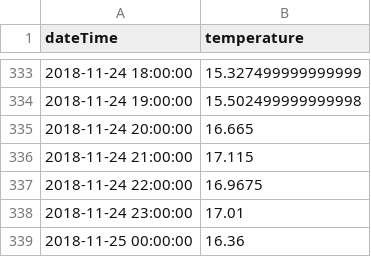
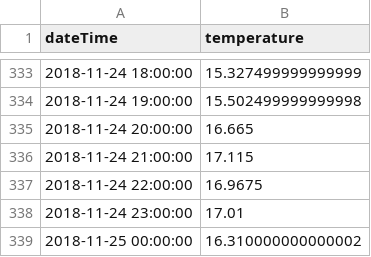
Before and after one commit to bryanhonof/Smart-Systems-Assignment-1, a CSV file: Python/data/data.csv, drawn as a sheet; only a part is shown, gaps mark what is left out.

Commit message:
modified:   Python/1_entry_notebook.ipynb 	modified:   Python/2_get_data.ipynb 	modified:   Python/data/data.csv

```diff
--- a/Python/data/data.csv
+++ b/Python/data/data.csv
@@ -338,2 +338,2 @@ dateTime,temperature
 2018-11-24 23:00:00,17.01
-2018-11-25 00:00:00,16.36
+2018-11-25 00:00:00,16.310000000000002
```
Also changed, not shown: 2 other files.
